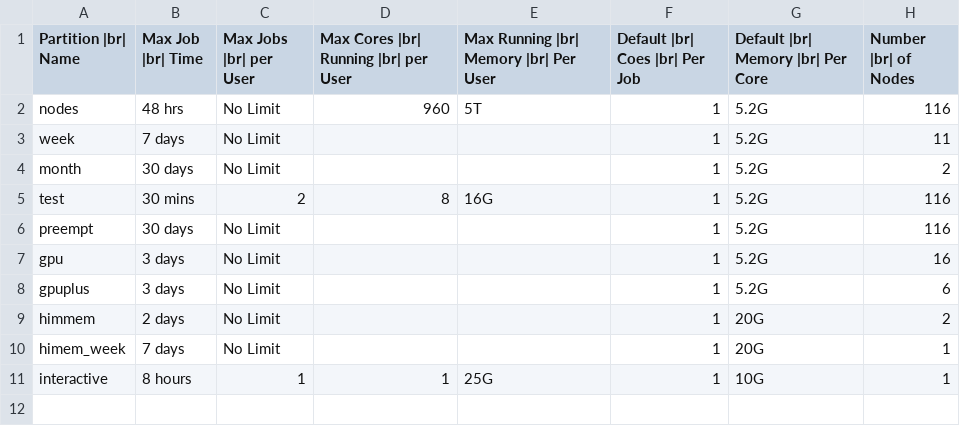
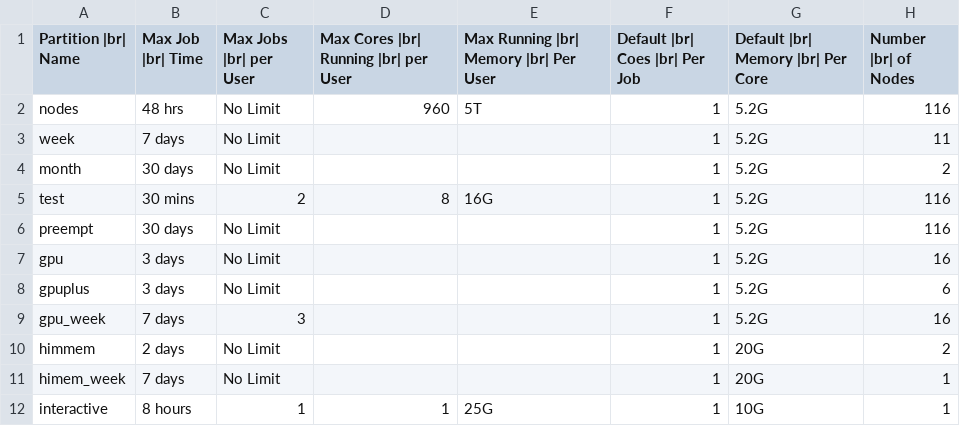
Before and after one commit to university-of-york/research-it-documentation, a CSV file: docs/source/assets/data/partition_table.csv, drawn as a sheet; the diff names each change by its address in the sheet, - before the commit and + after, or states it on an @@ line.

Commit message:
add gpu_week to partition page

```diff
--- a/docs/source/assets/data/partition_table.csv
+++ b/docs/source/assets/data/partition_table.csv
+row 9: gpu_week | 7 days | 3 |  |  | 1 | 5.2G | 16
```
Also changed, not shown: 1 other file.
